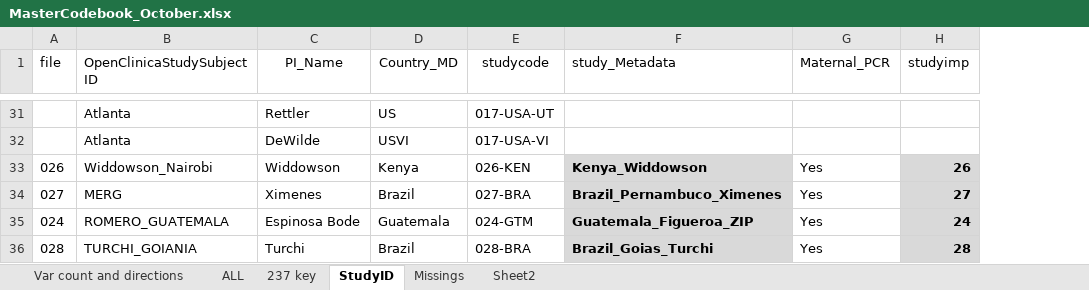
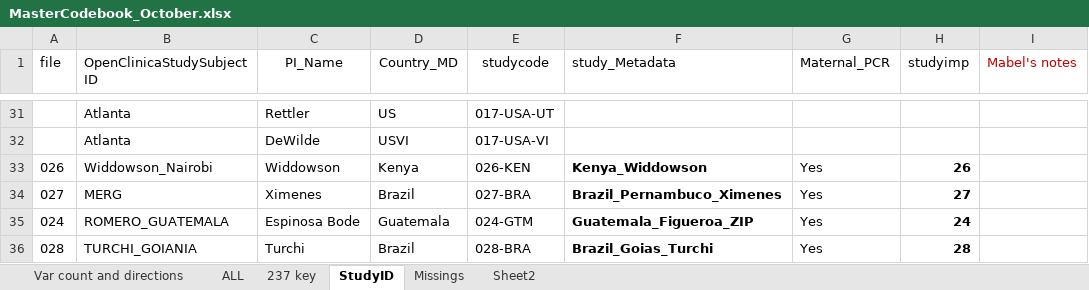
Before and after one commit to johamunoz/Zika_imputation, an Excel workbook: 1_Input_data/MasterCodebook_October.xlsx, sheet StudyID, drawn as a sheet; only a part is shown, gaps mark what is left out; values as stored, in another font and other column widths than the file's, no borders; conditional formats not drawn; the diff covers the shown part only; the diff names each change by its address in the sheet, - before the commit and + after, or states it on an @@ line.

```diff
--- a/1_Input_data/MasterCodebook_October.xlsx (sheet StudyID)
+++ b/1_Input_data/MasterCodebook_October.xlsx (sheet StudyID)
+column I (Mabel's notes), empty
-F33:F36 fill: #D9D9D9
+F33:F36 fill: none
-H33:H36 fill: #D9D9D9
+H33:H36 fill: none
```
Also changed, not shown: 2 edited cells and cell formats elsewhere in this sheet.
